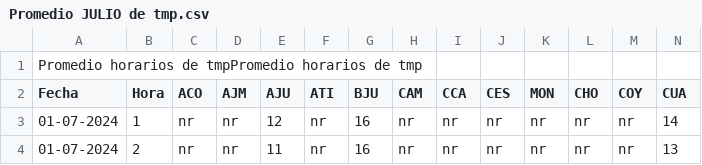
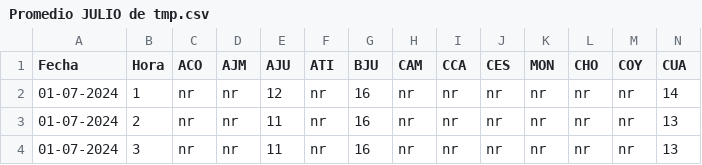
Before and after one commit to daniearana/Temperatura-promedio-, a CSV file: Promedio JULIO de tmp.csv, drawn as a sheet; only a part is shown; the shorter side is filled out with more unchanged rows; rows hold the shown columns only; the diff names each change by its address in the sheet, - before the commit and + after, or states it on an @@ line.

Commit message:
JULIO de tmp.csv

```diff
--- a/Promedio JULIO de tmp.csv
+++ b/Promedio JULIO de tmp.csv
-row 1: Promedio horarios de tmpPromedio horarios de tmp
```
